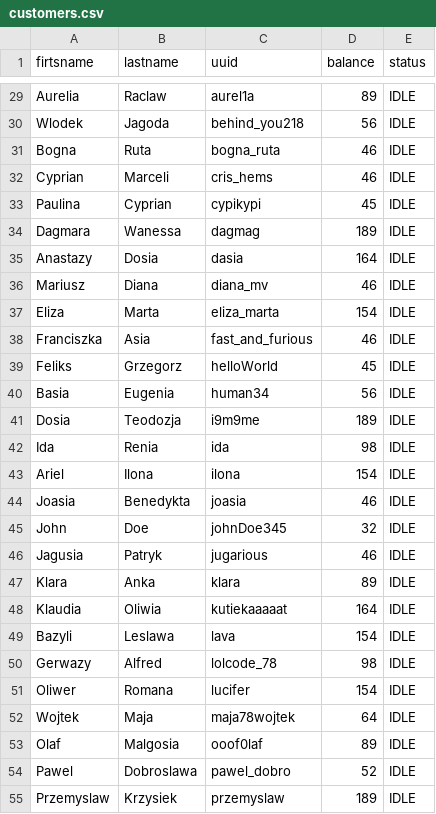
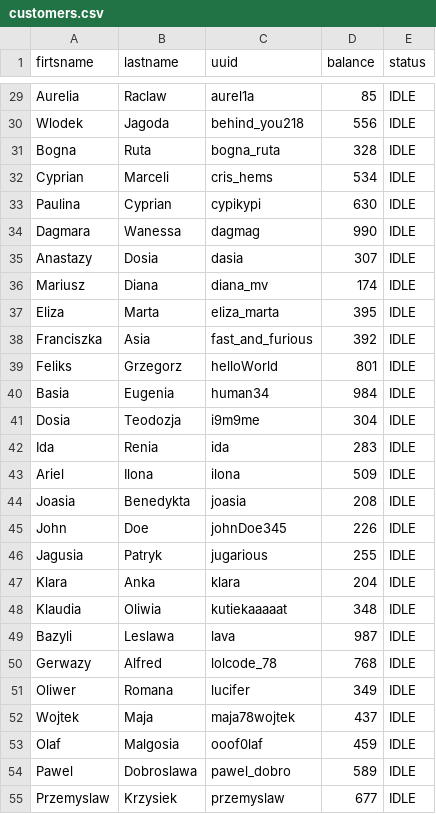
Before and after one commit to Karunika/Taxi_Agency_OODB, a CSV file: data/sample/customers.csv, drawn as a sheet; only a part is shown, gaps mark what is left out; the diff covers the shown part only.

```diff
--- a/data/sample/customers.csv
+++ b/data/sample/customers.csv
@@ -29,27 +29,27 @@
-"Aurelia","Raclaw","aurel1a",89,"IDLE"
-"Wlodek","Jagoda","behind_you218",56,"IDLE"
-"Bogna","Ruta","bogna_ruta",46,"IDLE"
-"Cyprian","Marceli","cris_hems",46,"IDLE"
-"Paulina","Cyprian","cypikypi",45,"IDLE"
-"Dagmara","Wanessa","dagmag",189,"IDLE"
-"Anastazy","Dosia","dasia",164,"IDLE"
-"Mariusz","Diana","diana_mv",46,"IDLE"
-"Eliza","Marta","eliza_marta",154,"IDLE"
-"Franciszka","Asia","fast_and_furious",46,"IDLE"
-"Feliks","Grzegorz","helloWorld",45,"IDLE"
-"Basia","Eugenia","human34",56,"IDLE"
-"Dosia","Teodozja","i9m9me",189,"IDLE"
-"Ida","Renia","ida",98,"IDLE"
-"Ariel","Ilona","ilona",154,"IDLE"
-"Joasia","Benedykta","joasia",46,"IDLE"
-"John","Doe","johnDoe345",32,"IDLE"
-"Jagusia","Patryk","jugarious",46,"IDLE"
-"Klara","Anka","klara",89,"IDLE"
-"Klaudia","Oliwia","kutiekaaaaat",164,"IDLE"
-"Bazyli","Leslawa","lava",154,"IDLE"
-"Gerwazy","Alfred","lolcode_78",98,"IDLE"
-"Oliwer","Romana","lucifer",154,"IDLE"
-"Wojtek","Maja","maja78wojtek",64,"IDLE"
-"Olaf","Malgosia","ooof0laf",89,"IDLE"
-"Pawel","Dobroslawa","pawel_dobro",52,"IDLE"
-"Przemyslaw","Krzysiek","przemyslaw",189,"IDLE"
+"Aurelia","Raclaw","aurel1a",85,"IDLE"
+"Wlodek","Jagoda","behind_you218",556,"IDLE"
+"Bogna","Ruta","bogna_ruta",328,"IDLE"
+"Cyprian","Marceli","cris_hems",534,"IDLE"
+"Paulina","Cyprian","cypikypi",630,"IDLE"
+"Dagmara","Wanessa","dagmag",990,"IDLE"
+"Anastazy","Dosia","dasia",307,"IDLE"
+"Mariusz","Diana","diana_mv",174,"IDLE"
+"Eliza","Marta","eliza_marta",395,"IDLE"
+"Franciszka","Asia","fast_and_furious",392,"IDLE"
+"Feliks","Grzegorz","helloWorld",801,"IDLE"
+"Basia","Eugenia","human34",984,"IDLE"
+"Dosia","Teodozja","i9m9me",304,"IDLE"
+"Ida","Renia","ida",283,"IDLE"
+"Ariel","Ilona","ilona",509,"IDLE"
+"Joasia","Benedykta","joasia",208,"IDLE"
+"John","Doe","johnDoe345",226,"IDLE"
+"Jagusia","Patryk","jugarious",255,"IDLE"
+"Klara","Anka","klara",204,"IDLE"
+"Klaudia","Oliwia","kutiekaaaaat",348,"IDLE"
+"Bazyli","Leslawa","lava",987,"IDLE"
+"Gerwazy","Alfred","lolcode_78",768,"IDLE"
+"Oliwer","Romana","lucifer",349,"IDLE"
+"Wojtek","Maja","maja78wojtek",437,"IDLE"
+"Olaf","Malgosia","ooof0laf",459,"IDLE"
+"Pawel","Dobroslawa","pawel_dobro",589,"IDLE"
+"Przemyslaw","Krzysiek","przemyslaw",677,"IDLE"
```
Also changed, not shown: 33 edited cells elsewhere in this file, data/customers.csv, data/drivers.csv, 14 other files.
